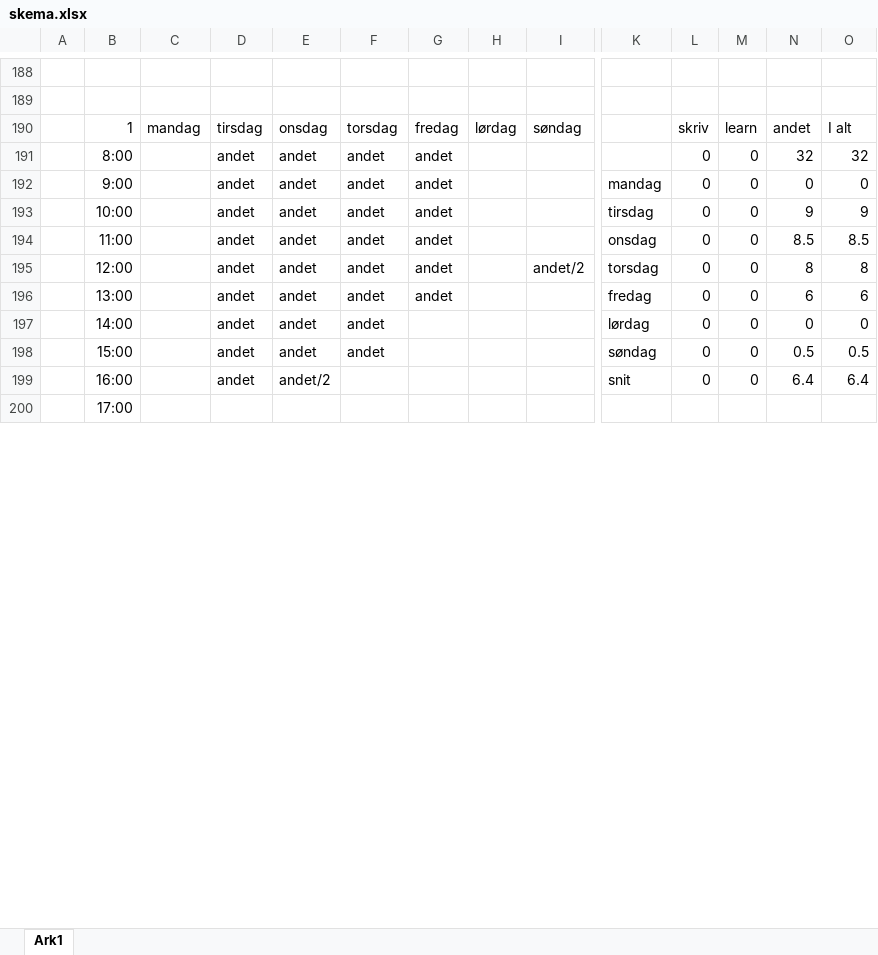
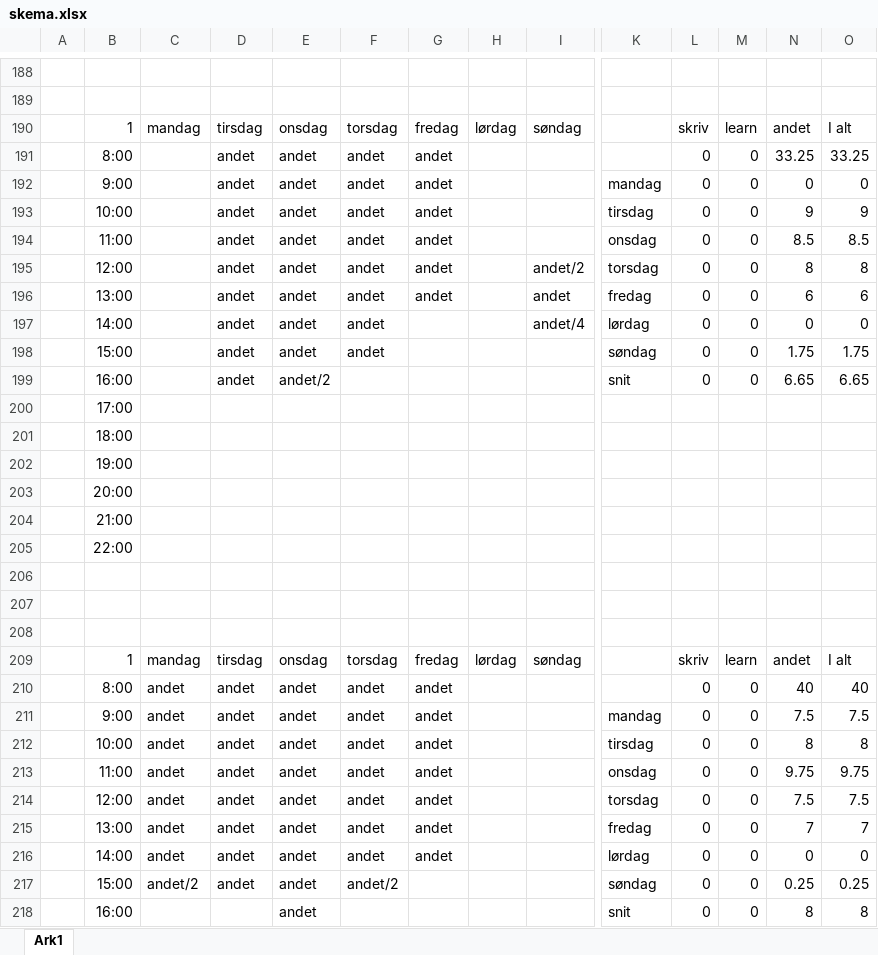
Before and after one commit to Alwayslate92/master-thesis, an Excel workbook: skema.xlsx, sheet Ark1, drawn as a sheet; only a part is shown, gaps mark what is left out; values as stored, in another font and other column widths than the file's, no borders; conditional formats not drawn; rows hold the shown columns only; the diff covers the shown part only; the diff names each change by its address in the sheet, - before the commit and + after, or states it on an @@ line.

```diff
--- a/skema.xlsx (sheet Ark1)
+++ b/skema.xlsx (sheet Ark1)
-N191: 32
+N191: 33.25
-O191: 32
+O191: 33.25
-I196: (empty)
+I196: andet
-I197: (empty)
+I197: andet/4
-N198: 0.5
+N198: 1.75
-O198: 0.5
+O198: 1.75
-N199: 6.4
+N199: 6.65
-O199: 6.4
+O199: 6.65
+row 201:  | 18:00
+row 202:  | 19:00
+row 203:  | 20:00
+row 204:  | 21:00
+row 205:  | 22:00
+row 206: (empty)
+row 207: (empty)
+row 208: (empty)
+row 209:  | 1 | mandag | tirsdag | onsdag | torsdag | fredag | lørdag | søndag |  | skriv | learn | andet | I alt
+row 210:  | 8:00 | andet | andet | andet | andet | andet |  |  |  | 0 | 0 | 40 | 40
+row 211:  | 9:00 | andet | andet | andet | andet | andet |  |  | mandag | 0 | 0 | 7.5 | 7.5
+row 212:  | 10:00 | andet | andet | andet | andet | andet |  |  | tirsdag | 0 | 0 | 8 | 8
+row 213:  | 11:00 | andet | andet | andet | andet | andet |  |  | onsdag | 0 | 0 | 9.75 | 9.75
+row 214:  | 12:00 | andet | andet | andet | andet | andet |  |  | torsdag | 0 | 0 | 7.5 | 7.5
+row 215:  | 13:00 | andet | andet | andet | andet | andet |  |  | fredag | 0 | 0 | 7 | 7
+row 216:  | 14:00 | andet | andet | andet | andet | andet |  |  | lørdag | 0 | 0 | 0 | 0
+row 217:  | 15:00 | andet/2 | andet | andet | andet/2 |  |  |  | søndag | 0 | 0 | 0.25 | 0.25
+row 218:  | 16:00 |  |  | andet |  |  |  |  | snit | 0 | 0 | 8 | 8
```
Also changed, not shown: 173 added rows elsewhere in this sheet, 14 other files.
